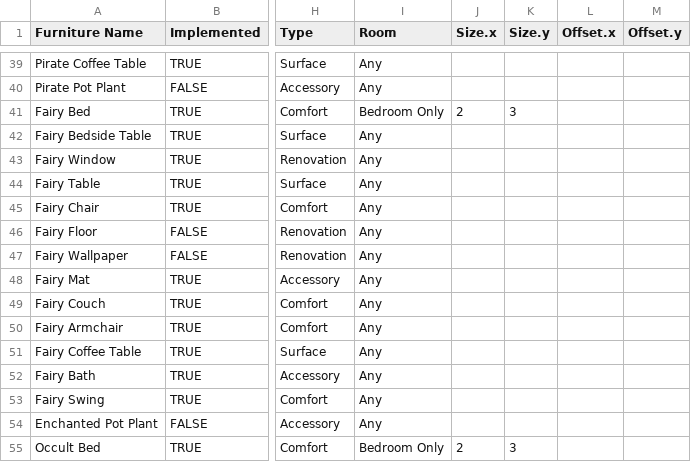
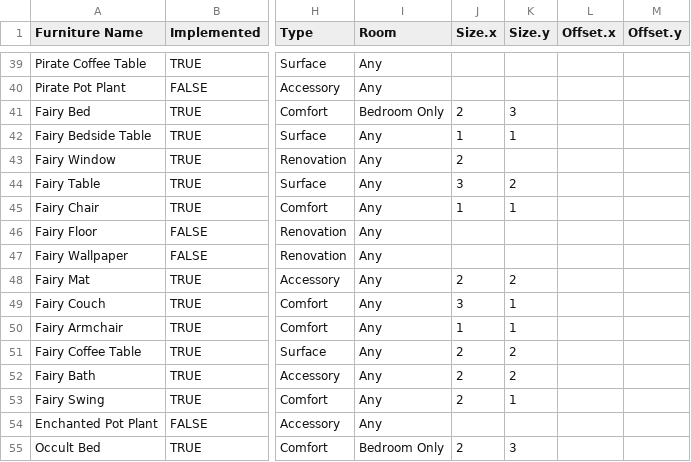
Before and after one commit to blazeb75/Little-Lodgings, a CSV file: Assets/Data/Furniture.csv, drawn as a sheet; only a part is shown, gaps mark what is left out; the diff covers the shown part only; the diff names each change by its address in the sheet, - before the commit and + after, or states it on an @@ line.

```diff
--- a/Assets/Data/Furniture.csv
+++ b/Assets/Data/Furniture.csv
-J42 (Size.x): (empty)
+J42 (Size.x): 1
-K42 (Size.y): (empty)
+K42 (Size.y): 1
-J43 (Size.x): (empty)
+J43 (Size.x): 2
-J44 (Size.x): (empty)
+J44 (Size.x): 3
-K44 (Size.y): (empty)
+K44 (Size.y): 2
-J45 (Size.x): (empty)
+J45 (Size.x): 1
-K45 (Size.y): (empty)
+K45 (Size.y): 1
-J48 (Size.x): (empty)
+J48 (Size.x): 2
-K48 (Size.y): (empty)
+K48 (Size.y): 2
-J49 (Size.x): (empty)
+J49 (Size.x): 3
-K49:K50 (Size.y): (empty)
+K49:K50 (Size.y): 1
-J50 (Size.x): (empty)
+J50 (Size.x): 1
-J51:J53 (Size.x): (empty)
+J51:J53 (Size.x): 2
-K51:K52 (Size.y): (empty)
+K51:K52 (Size.y): 2
-K53 (Size.y): (empty)
+K53 (Size.y): 1
```
Also changed, not shown: 21 edited cells elsewhere in this file, 2 other files.
